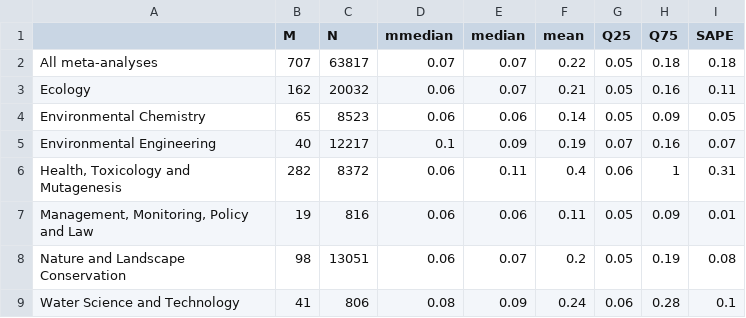
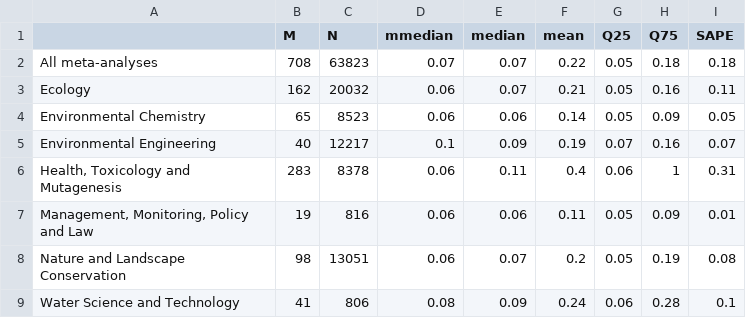
Before and after one commit to peterpuetz2020/replication_package_power_in_environmental_sciences, a CSV file: results/main/Table_3_meta_0p25_heterogeneity_0_multilevel_random.csv, drawn as a sheet.

```diff
--- a/results/main/Table_3_meta_0p25_heterogeneity_0_multilevel_random.csv
+++ b/results/main/Table_3_meta_0p25_heterogeneity_0_multilevel_random.csv
@@ -1,3 +1,3 @@
 "","M","N","mmedian","median","mean","Q25","Q75","SAPE"
-"All meta-analyses",707,63817,0.07,0.07,0.22,0.05,0.18,0.18
+"All meta-analyses",708,63823,0.07,0.07,0.22,0.05,0.18,0.18
 "Ecology",162,20032,0.06,0.07,0.21,0.05,0.16,0.11
@@ -5,3 +5,3 @@
 "Environmental Engineering",40,12217,0.1,0.09,0.19,0.07,0.16,0.07
-"Health, Toxicology and Mutagenesis",282,8372,0.06,0.11,0.4,0.06,1,0.31
+"Health, Toxicology and Mutagenesis",283,8378,0.06,0.11,0.4,0.06,1,0.31
 "Management, Monitoring, Policy and Law",19,816,0.06,0.06,0.11,0.05,0.09,0.01
```
Also changed, not shown: results/main/ESR_results_all_combinations.csv, results/main/Table_2_multilevel_random_meta_0p5_all_data.csv, 8 other files.
